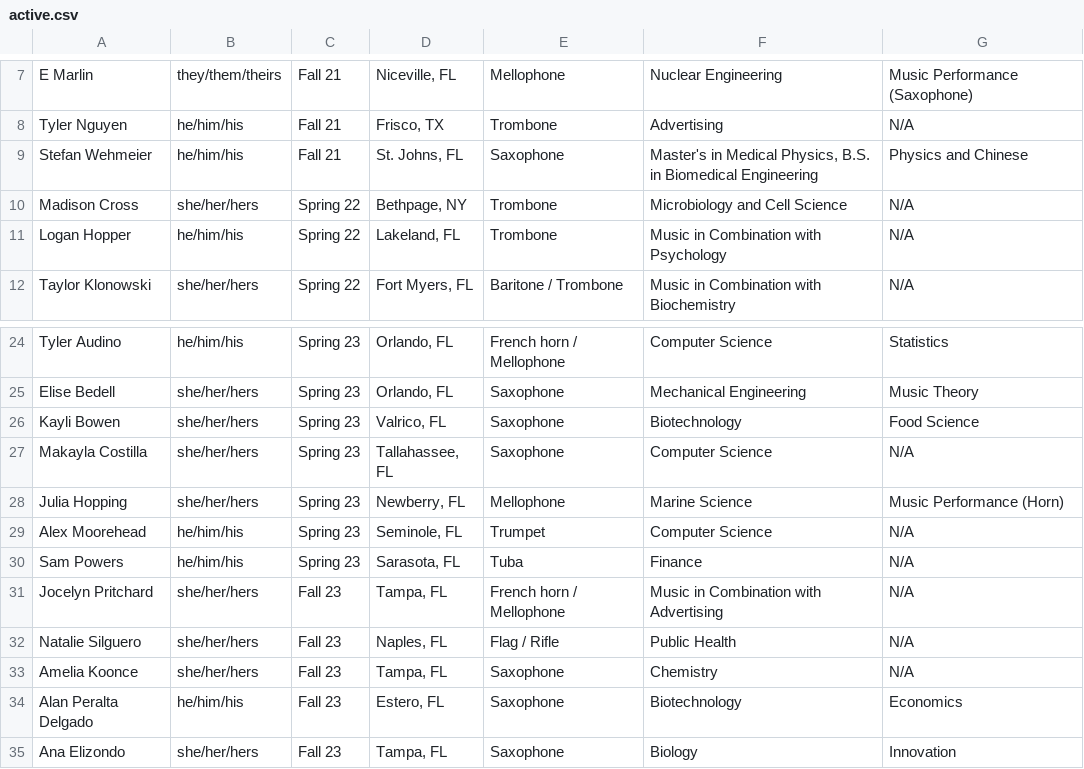
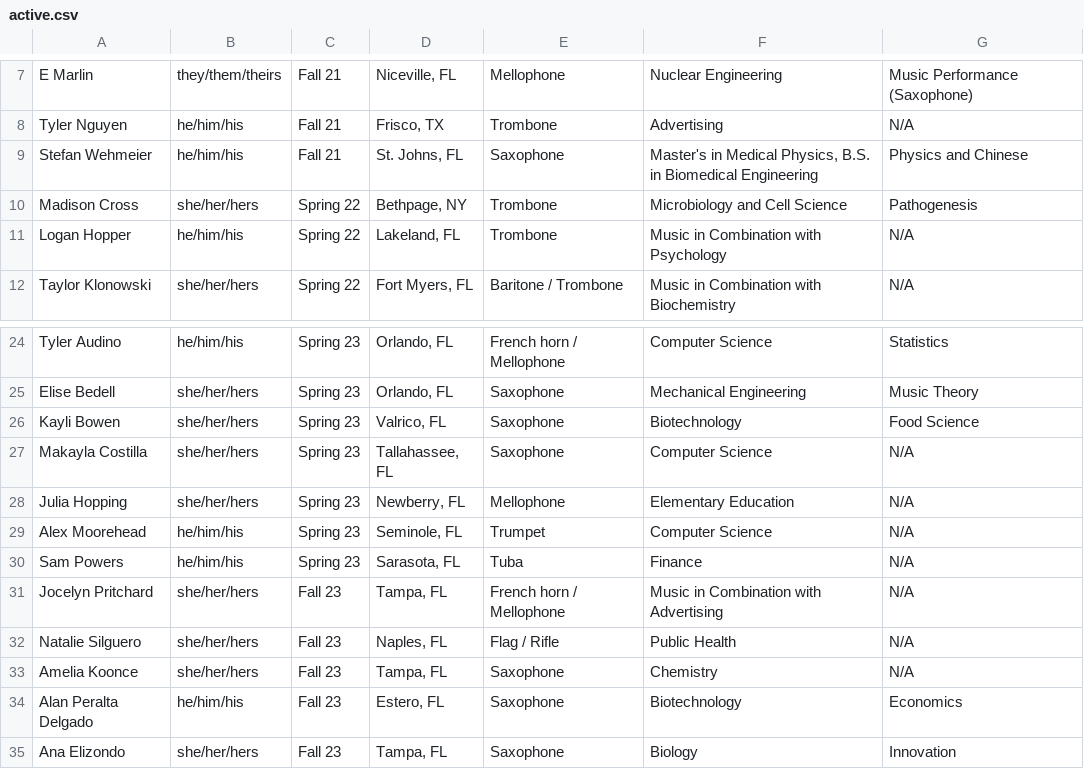
Before and after one commit to KKPsiAH/brotherscript, a CSV file: active.csv, drawn as a sheet; only a part is shown, gaps mark what is left out.

Commit message:
Updated Majors/Minors

```diff
--- a/active.csv
+++ b/active.csv
@@ -9,3 +9,3 @@ Tyler Nguyen,he/him/his,Fall 21,"Frisco, TX",Trombone,Advertising,N/A
 Stefan Wehmeier,he/him/his,Fall 21,"St. Johns, FL",Saxophone,"Master's in Medical Physics, B.S. in Biomedical Engineering",Physics and Chinese
-Madison Cross,she/her/hers,Spring 22,"Bethpage, NY",Trombone,Microbiology and Cell Science,N/A
+Madison Cross,she/her/hers,Spring 22,"Bethpage, NY",Trombone,Microbiology and Cell Science,Pathogenesis
 Logan Hopper,he/him/his,Spring 22,"Lakeland, FL",Trombone,Music in Combination with Psychology,N/A
@@ -27,3 +27,3 @@ Kayli Bowen,she/her/hers,Spring 23,"Valrico, FL",Saxophone,Biotechnology,Food Sc
 Makayla Costilla,she/her/hers,Spring 23,"Tallahassee, FL",Saxophone,Computer Science,N/A
-Julia Hopping,she/her/hers,Spring 23,"Newberry, FL",Mellophone,Marine Science,Music Performance (Horn)
+Julia Hopping,she/her/hers,Spring 23,"Newberry, FL",Mellophone,Elementary Education,N/A
 Alex Moorehead,he/him/his,Spring 23,"Seminole, FL",Trumpet,Computer Science,N/A
```
